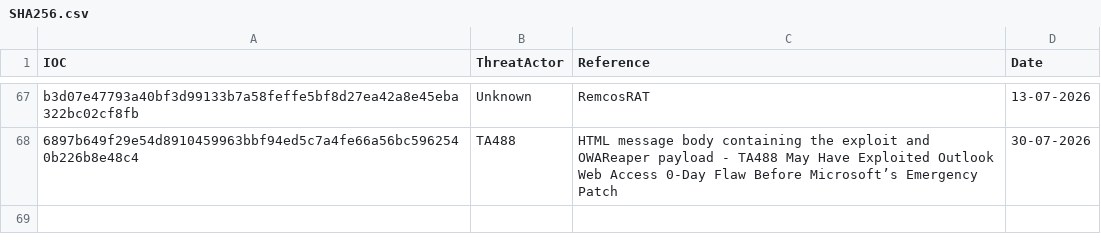
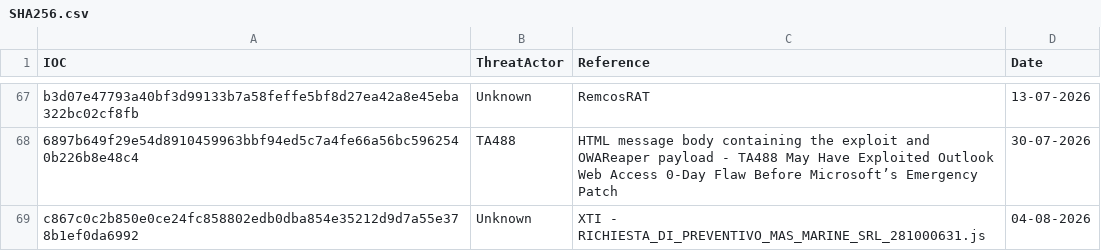
Before and after one commit to thflame/repo, a CSV file: SHA256.csv, drawn as a sheet; only a part is shown, gaps mark what is left out.

Commit message:
Update SHA256.csv

```diff
--- a/SHA256.csv
+++ b/SHA256.csv
@@ -68 +68,2 @@ b3d07e47793a40bf3d99133b7a58feffe5bf8d27ea42a8e45eba322bc02cf8fb,Unknown,RemcosR
 6897b649f29e54d8910459963bbf94ed5c7a4fe66a56bc5962540b226b8e48c4,TA488,HTML message body containing the exploit and OWAReaper payload - TA488 May Have Exploited Outlook Web Access 0-Day Flaw Before Microsoft’s Emergency Patch,30-07-2026
+c867c0c2b850e0ce24fc858802edb0dba854e35212d9d7a55e378b1ef0da6992,Unknown,XTI - RICHIESTA_DI_PREVENTIVO_MAS_MARINE_SRL_281000631.js,04-08-2026
```
